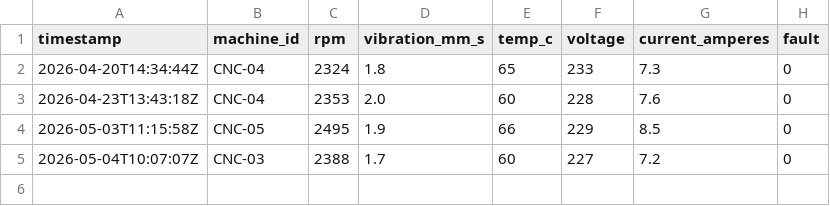
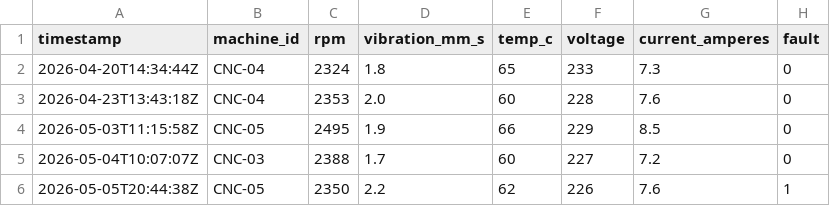
Before and after one commit to kevinkamto/deep-thinker, a CSV file: history.csv, drawn as a sheet; the diff names each change by its address in the sheet, - before the commit and + after, or states it on an @@ line.

Commit message:
Add sensor data for 2026-05-05T20:44:38Z

```diff
--- a/history.csv
+++ b/history.csv
+row 6: 2026-05-05T20:44:38Z | CNC-05 | 2350 | 2.2 | 62 | 226 | 7.6 | 1
```
